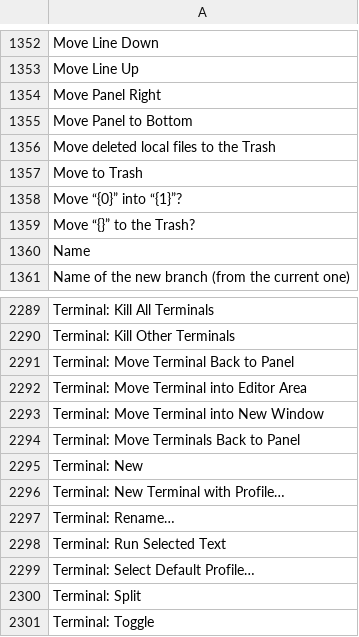
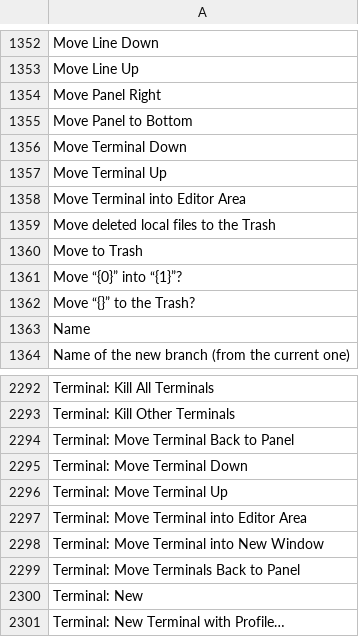
Before and after one commit to doancan/codeyard, a TSV file: crates/app/locales/template.tsv, drawn as a sheet; only a part is shown, gaps mark what is left out; the shorter side is filled out with more unchanged rows.

```diff
--- a/crates/app/locales/template.tsv
+++ b/crates/app/locales/template.tsv
@@ -1355,2 +1355,5 @@ Move Panel Right
 Move Panel to Bottom	
+Move Terminal Down	
+Move Terminal Up	
+Move Terminal into Editor Area	
 Move deleted local files to the Trash	
@@ -2291,2 +2294,4 @@ Terminal: Kill Other Terminals
 Terminal: Move Terminal Back to Panel	
+Terminal: Move Terminal Down	
+Terminal: Move Terminal Up	
 Terminal: Move Terminal into Editor Area	
```
Also changed, not shown: crates/app/locales/tr.tsv, 21 other files.
